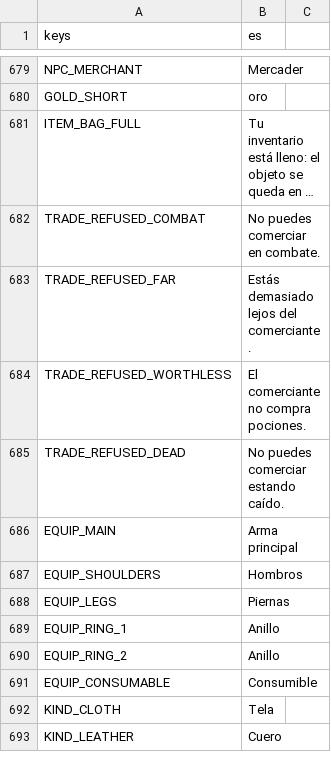
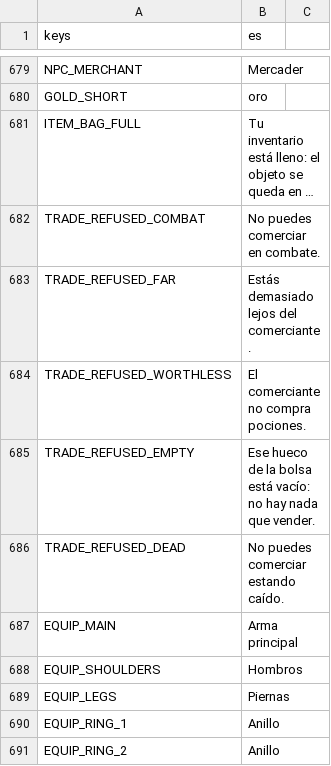
Before and after one commit to CabadaAndres11/thalandor-online-3d, a CSV file: data/texts/textos.csv, drawn as a sheet; only a part is shown, gaps mark what is left out; the shorter side is filled out with more unchanged rows; long unchanged cells end in …; the diff names each change by its address in the sheet, - before the commit and + after, or states it on an @@ line.

```diff
--- a/data/texts/textos.csv
+++ b/data/texts/textos.csv
+row 685: TRADE_REFUSED_EMPTY | Ese hueco de la bolsa está vacío: no hay nada que vender.
```
Also changed, not shown: 6 other files.
